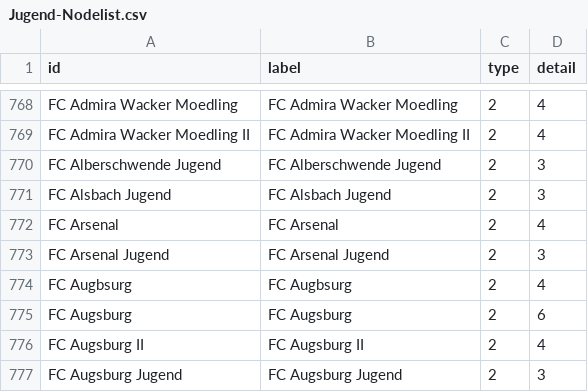
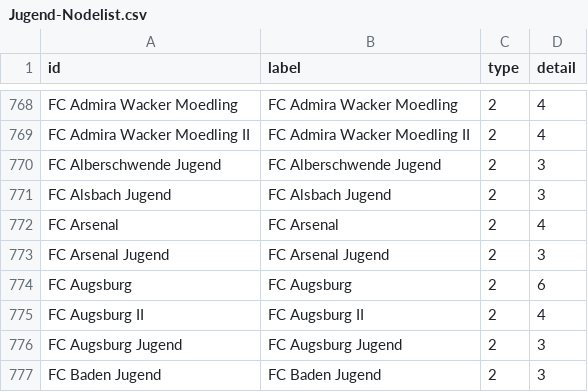
Before and after one commit to hdm-nd042/LarsDeborahNatalie, a CSV file: Jugend-Nodelist.csv, drawn as a sheet; only a part is shown, gaps mark what is left out; the shorter side is filled out with more unchanged rows; the diff names each change by its address in the sheet, - before the commit and + after, or states it on an @@ line.

Commit message:
Add files via upload

```diff
--- a/Jugend-Nodelist.csv
+++ b/Jugend-Nodelist.csv
-row 774: FC Augbsurg | FC Augbsurg | 2 | 4
```
